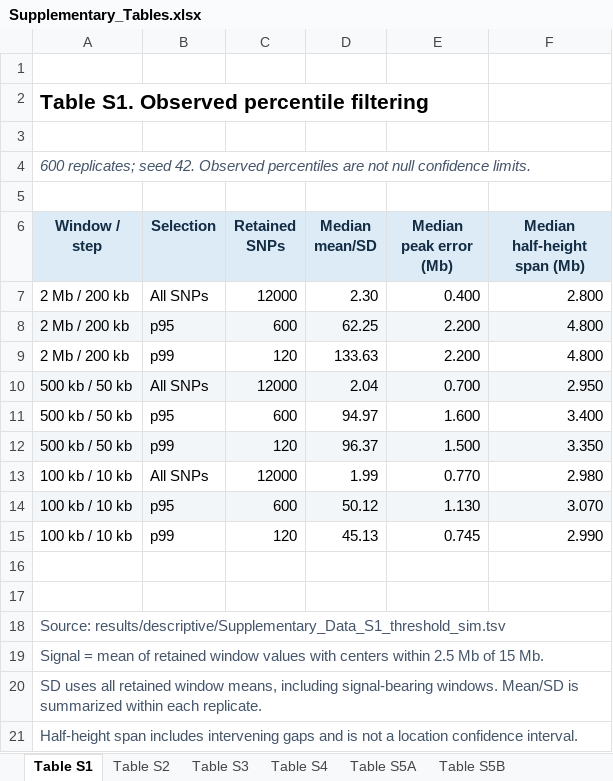
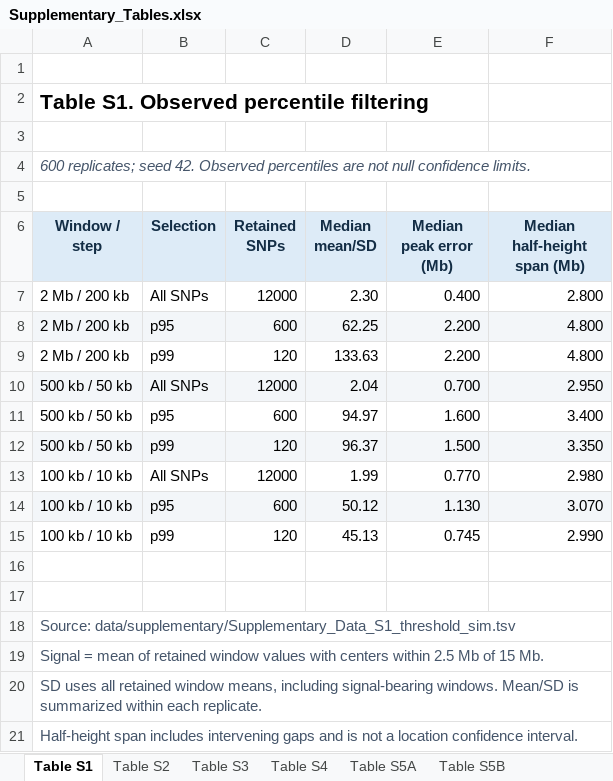
Before and after one commit to Jeondong/qtlseq-refine, an Excel workbook: tables/Supplementary_Tables.xlsx, sheet Table S1, drawn as a sheet; values as stored, in another font and other column widths than the file's, no borders; the diff names each change by its address in the sheet, - before the commit and + after, or states it on an @@ line.

Commit message:
Group supplementary results under data and add supported rice windows
Move eight saved result files into data/supplementary without changing their contents. Add data indexes and a verified 16,875-row export that excludes empty empirical windows. Update scripts, provenance, README and table source paths while preserving the original six Excel files.

```diff
--- a/tables/Supplementary_Tables.xlsx (sheet Table S1)
+++ b/tables/Supplementary_Tables.xlsx (sheet Table S1)
-A18 (Window / step): Source: results/descriptive/Supplementary_Data_S1_threshold_sim.tsv
+A18 (Window / step): Source: data/supplementary/Supplementary_Data_S1_threshold_sim.tsv
```
Also changed, not shown: sheet Table S2, sheet Table S4, sheet Table S5A, sheet Table S3, sheet Table S5B, 16 other files.
